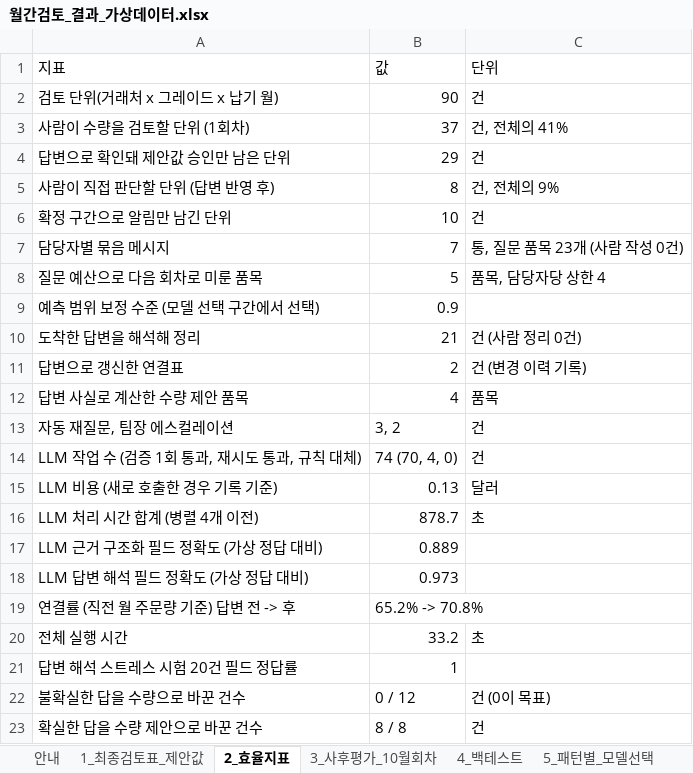
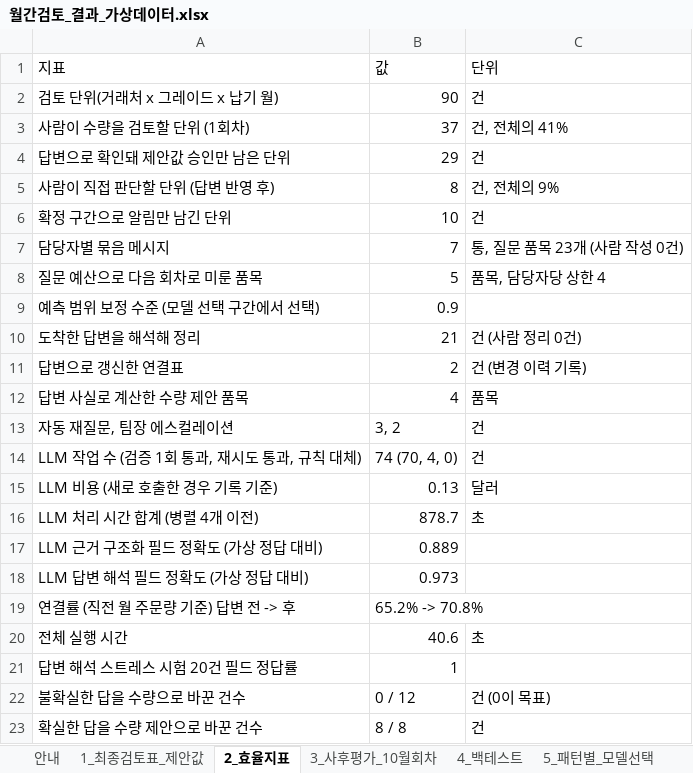
Before and after one commit to gusdn2954/work, an Excel workbook: demand-review-prototype/results/월간검토_결과_가상데이터.xlsx, sheet 2_효율지표, drawn as a sheet; values as stored, in another font and other column widths than the file's, no borders; the diff names each change by its address in the sheet, - before the commit and + after, or states it on an @@ line.

```diff
--- a/demand-review-prototype/results/월간검토_결과_가상데이터.xlsx (sheet 2_효율지표)
+++ b/demand-review-prototype/results/월간검토_결과_가상데이터.xlsx (sheet 2_효율지표)
-B20: 33.2
+B20: 40.6
```
Also changed, not shown: sheet 17_에이전트_실행기록, other sheet tabs, 4 other files.
